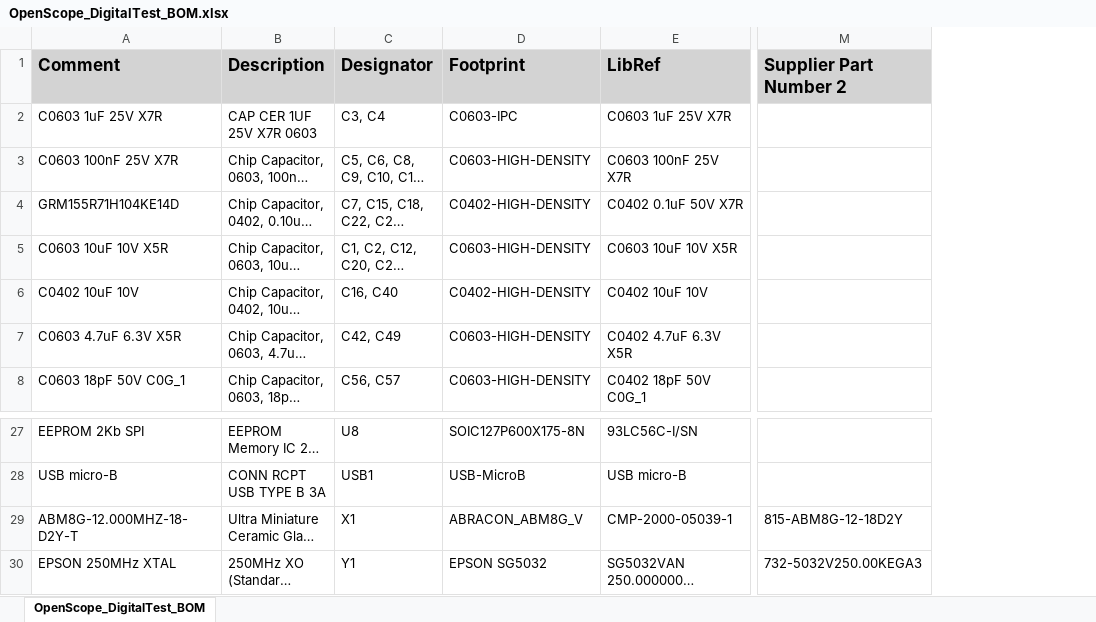
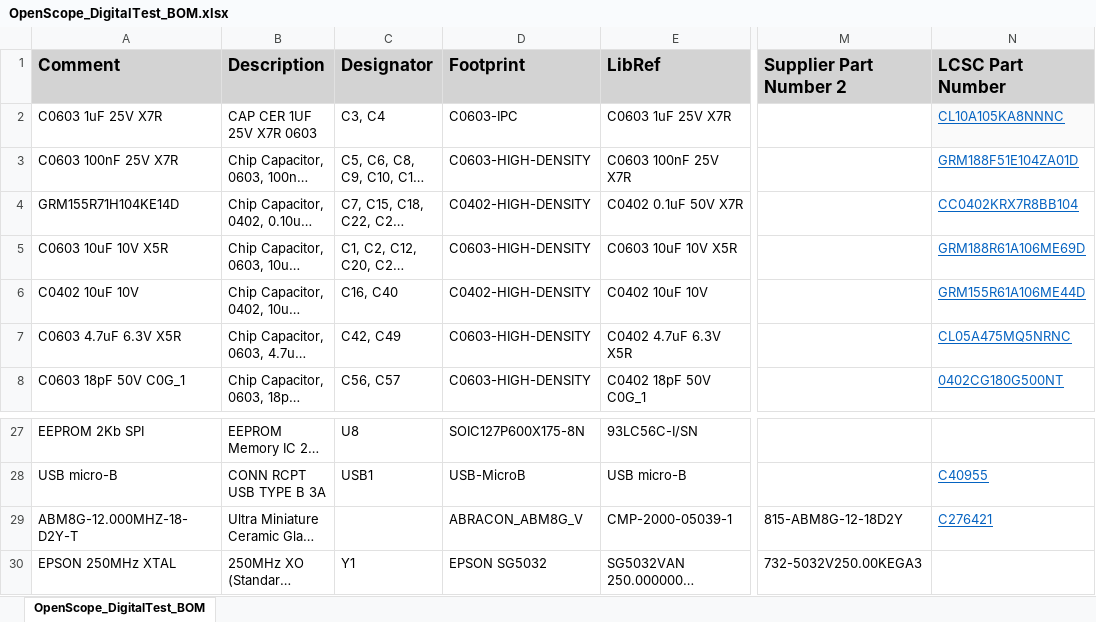
Before and after one commit to ketszim97/OpenScope_DigitalTest, an Excel workbook: Project Outputs for OpenScope_DigitalTest/BOM/OpenScope_DigitalTest_BOM.xlsx, sheet OpenScope_DigitalTest_BOM, drawn as a sheet; only a part is shown, gaps mark what is left out; long unchanged cells end in …; values as stored, in another font and other column widths than the file's, no borders; the diff names each change by its address in the sheet, - before the commit and + after, or states it on an @@ line.

Commit message:
Added LCSC Part numbers for parts ordered

```diff
--- a/Project Outputs for OpenScope_DigitalTest/BOM/OpenScope_DigitalTest_BOM.xlsx (sheet OpenScope_DigitalTest_BOM)
+++ b/Project Outputs for OpenScope_DigitalTest/BOM/OpenScope_DigitalTest_BOM.xlsx (sheet OpenScope_DigitalTest_BOM)
+column N (LCSC Part Number), rows 2-8: CL10A105KA8NNNC | GRM188F51E104ZA01D | CC0402KRX7R8BB104 | GRM188R61A106ME69D | GRM155R61A106ME44D | CL05A475MQ5NRNC | 0402CG180G500NT; rows 28-29: C40955 | C276421
-C29 (Designator): X1
+C29 (Designator): (empty)
```
